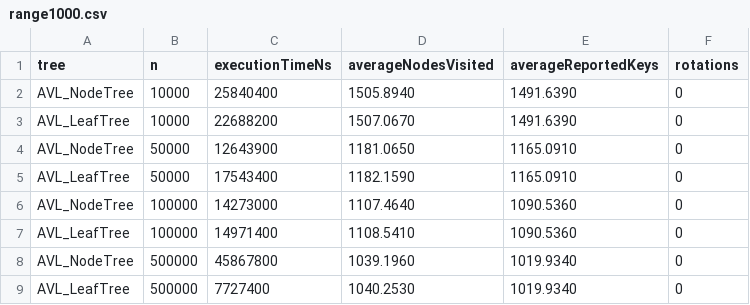
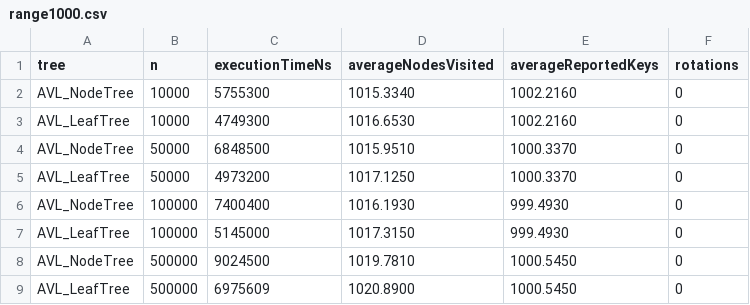
Before and after one commit to Angomezp/ADS, a CSV file: lab2/csv/range1000.csv, drawn as a sheet.

```diff
--- a/lab2/csv/range1000.csv
+++ b/lab2/csv/range1000.csv
@@ -1,9 +1,9 @@
 tree,n,executionTimeNs,averageNodesVisited,averageReportedKeys,rotations
-AVL_NodeTree,10000,25840400,1505.8940,1491.6390,0
-AVL_LeafTree,10000,22688200,1507.0670,1491.6390,0
-AVL_NodeTree,50000,12643900,1181.0650,1165.0910,0
-AVL_LeafTree,50000,17543400,1182.1590,1165.0910,0
-AVL_NodeTree,100000,14273000,1107.4640,1090.5360,0
-AVL_LeafTree,100000,14971400,1108.5410,1090.5360,0
-AVL_NodeTree,500000,45867800,1039.1960,1019.9340,0
-AVL_LeafTree,500000,7727400,1040.2530,1019.9340,0
+AVL_NodeTree,10000,5755300,1015.3340,1002.2160,0
+AVL_LeafTree,10000,4749300,1016.6530,1002.2160,0
+AVL_NodeTree,50000,6848500,1015.9510,1000.3370,0
+AVL_LeafTree,50000,4973200,1017.1250,1000.3370,0
+AVL_NodeTree,100000,7400400,1016.1930,999.4930,0
+AVL_LeafTree,100000,5145000,1017.3150,999.4930,0
+AVL_NodeTree,500000,9024500,1019.7810,1000.5450,0
+AVL_LeafTree,500000,6975609,1020.8900,1000.5450,0
```
Also changed, not shown: lab2/csv/range10.csv, lab2/csv/range100.csv, 22 other files.
